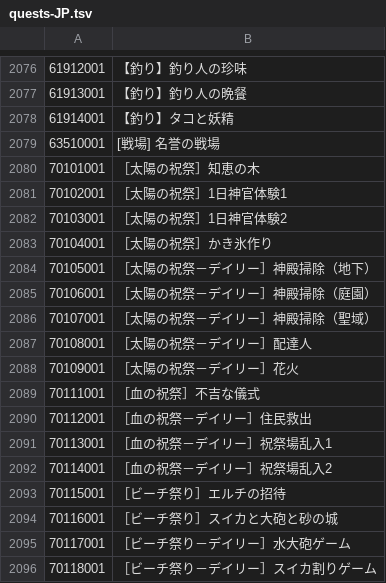
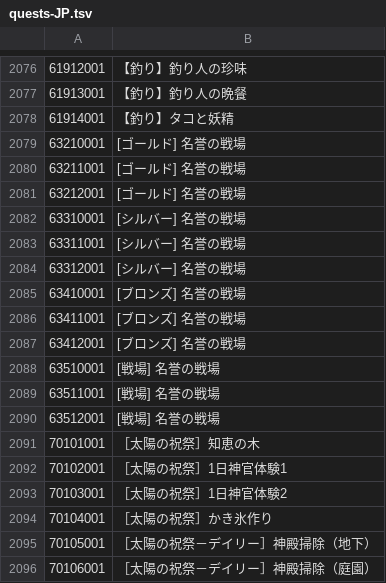
Before and after one commit to yu0u0un/TERADATA_JP, a TSV file: MenmaJPN_P100.02_376012/quests/quests-JP.tsv, drawn as a sheet; only a part is shown, gaps mark what is left out; the shorter side is filled out with more unchanged rows.

```diff
--- a/MenmaJPN_P100.02_376012/quests/quests-JP.tsv
+++ b/MenmaJPN_P100.02_376012/quests/quests-JP.tsv
@@ -2078,3 +2078,14 @@
 61914001	【釣り】タコと妖精
+63210001	[ゴールド] 名誉の戦場
+63211001	[ゴールド] 名誉の戦場
+63212001	[ゴールド] 名誉の戦場
+63310001	[シルバー] 名誉の戦場
+63311001	[シルバー] 名誉の戦場
+63312001	[シルバー] 名誉の戦場
+63410001	[ブロンズ] 名誉の戦場
+63411001	[ブロンズ] 名誉の戦場
+63412001	[ブロンズ] 名誉の戦場
 63510001	[戦場] 名誉の戦場
+63511001	[戦場] 名誉の戦場
+63512001	[戦場] 名誉の戦場
 70101001	［太陽の祝祭］知恵の木
```
Also changed, not shown: MenmaJPN_P100.02_376012/achievements/achievements-JP.tsv, MenmaJPN_P100.02_376012/guild_quests/guild_quests-JP.tsv, 5 other files.
